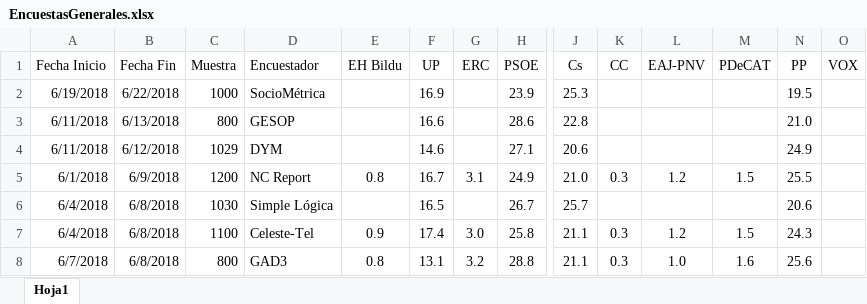
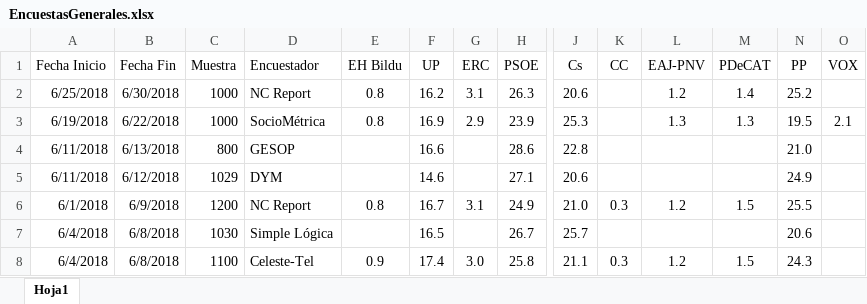
Before and after one commit to ChusCarro/1datomas, an Excel workbook: EleccionesGenerales/EncuestasGenerales.xlsx, sheet Hoja1, drawn as a sheet; only a part is shown, gaps mark what is left out; the shorter side is filled out with more unchanged rows; values as stored, in another font and other column widths than the file's, no borders; addresses are those after the commit; rows hold the shown columns only; the diff names each change by its address in the sheet, - before the commit and + after, or states it on an @@ line.

```diff
--- a/EleccionesGenerales/EncuestasGenerales.xlsx (sheet Hoja1)
+++ b/EleccionesGenerales/EncuestasGenerales.xlsx (sheet Hoja1)
+row 2: 6/25/2018 | 6/30/2018 | 1000 | NC Report | 0.8 | 16.2 | 3.1 | 26.3 | 20.6 |  | 1.2 | 1.4 | 25.2
-E3 (EH Bildu): (empty)
+E3 (EH Bildu): 0.8
-G3 (ERC): (empty)
+G3 (ERC): 2.9
-L3 (EAJ-PNV): (empty)
+L3 (EAJ-PNV): 1.3
-M3 (PDeCAT): (empty)
+M3 (PDeCAT): 1.3
-O3 (VOX): (empty)
+O3 (VOX): 2.1
```
Also changed, not shown: 13 other files.
